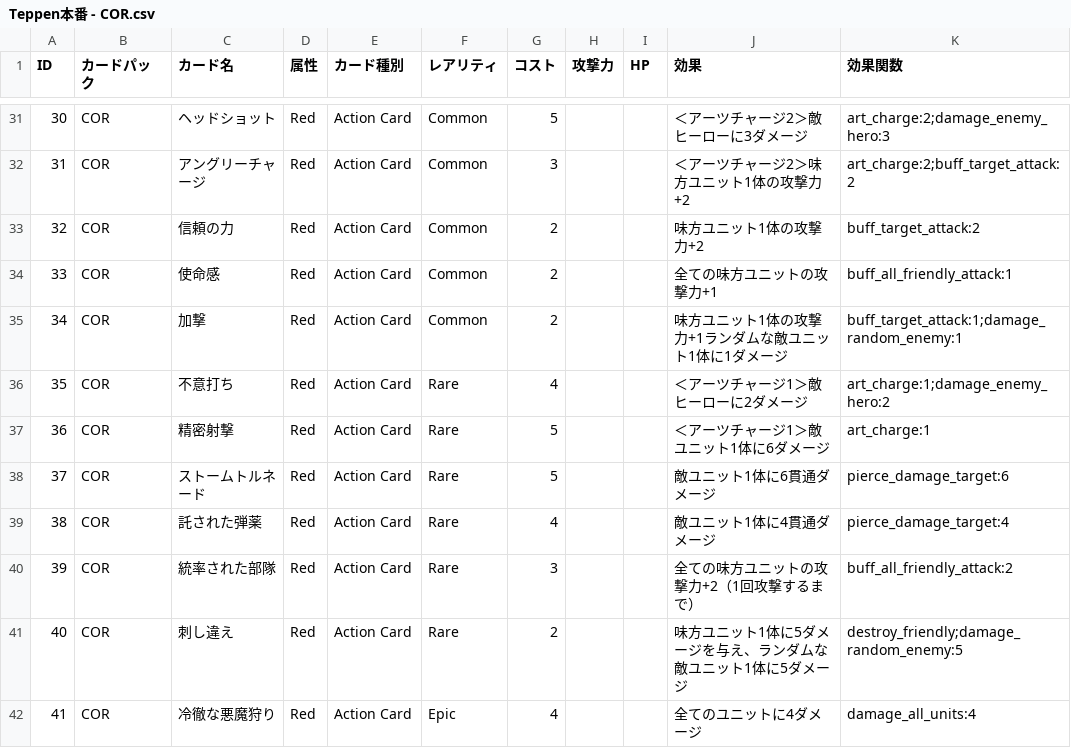
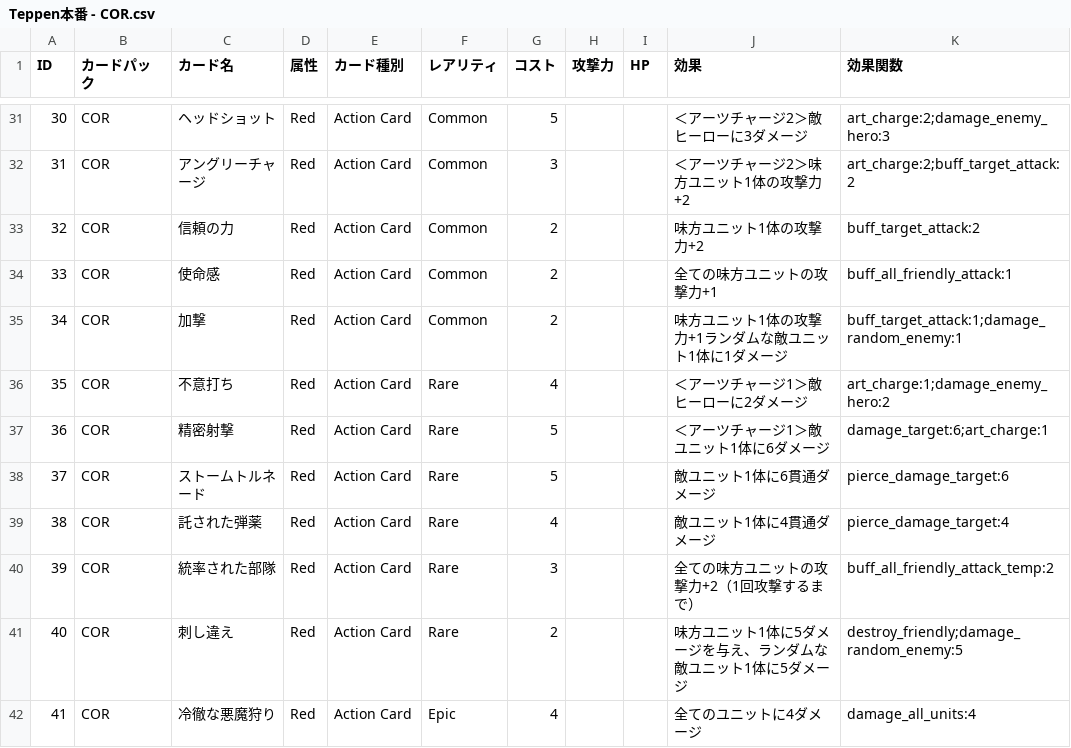
Before and after one commit to HirotoOyanagi/teppen-dev, a CSV file: public/Teppen本番 - COR.csv, drawn as a sheet; only a part is shown, gaps mark what is left out; the diff covers the shown part only.

```diff
--- a/public/Teppen本番 - COR.csv
+++ b/public/Teppen本番 - COR.csv
@@ -36,6 +36,6 @@ ID,カードパック,カード名,属性,カード種別,レアリティ,コス
 35,COR,不意打ち,Red,Action Card,Rare,4,,,＜アーツチャージ1＞敵ヒーローに2ダメージ,art_charge:1;damage_enemy_hero:2
-36,COR,精密射撃,Red,Action Card,Rare,5,,,＜アーツチャージ1＞敵ユニット1体に6ダメージ,art_charge:1
+36,COR,精密射撃,Red,Action Card,Rare,5,,,＜アーツチャージ1＞敵ユニット1体に6ダメージ,damage_target:6;art_charge:1
 37,COR,ストームトルネード,Red,Action Card,Rare,5,,,敵ユニット1体に6貫通ダメージ,pierce_damage_target:6
 38,COR,託された弾薬,Red,Action Card,Rare,4,,,敵ユニット1体に4貫通ダメージ,pierce_damage_target:4
-39,COR,統率された部隊,Red,Action Card,Rare,3,,,全ての味方ユニットの攻撃力+2（1回攻撃するまで）,buff_all_friendly_attack:2
+39,COR,統率された部隊,Red,Action Card,Rare,3,,,全ての味方ユニットの攻撃力+2（1回攻撃するまで）,buff_all_friendly_attack_temp:2
 40,COR,刺し違え,Red,Action Card,Rare,2,,,味方ユニット1体に5ダメージを与え、ランダムな敵ユニット1体に5ダメージ,destroy_friendly;damage_random_enemy:5
```
Also changed, not shown: 24 edited cells elsewhere in this file, 5 other files.
